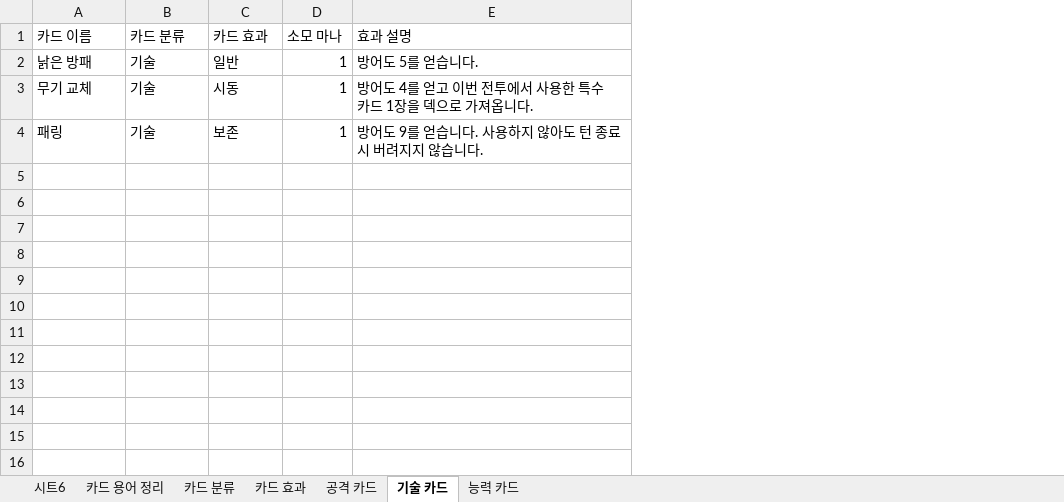
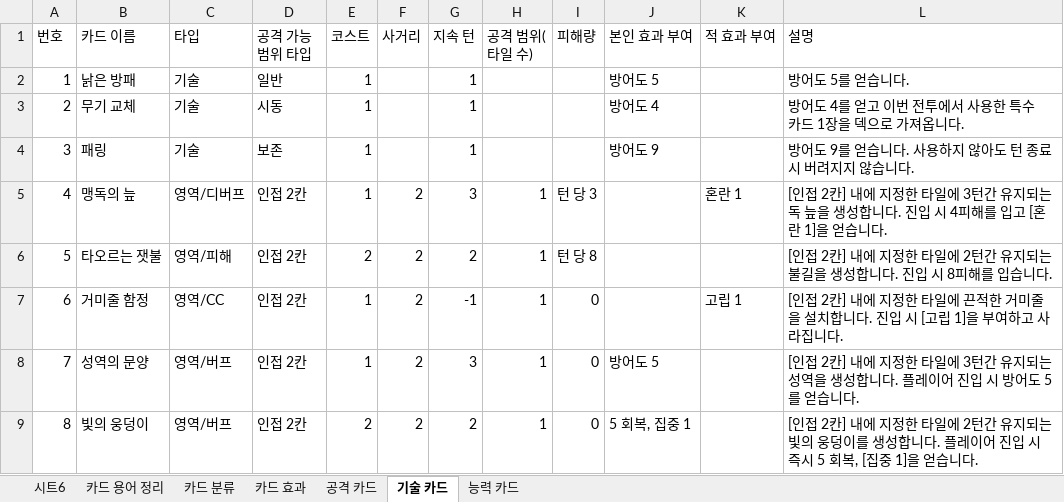
Before and after one commit to Taehyeon88/Graduation-project, an Excel workbook: 문서함/기획/카드/카드.xlsx, sheet 기술 카드, drawn as a sheet; values as stored, in another font and other column widths than the file's, no borders; charts and pictures not drawn; addresses are those after the commit; the diff names each change by its address in the sheet, - before the commit and + after, or states it on an @@ line.

```diff
--- a/문서함/기획/카드/카드.xlsx (sheet 기술 카드)
+++ b/문서함/기획/카드/카드.xlsx (sheet 기술 카드)
+column A (번호), rows 2-4: 1 | 2 | 3
+column E (코스트), rows 2-4: all 1
+column F (사거리), empty
+column G (지속 턴), rows 2-4: all 1
+column I (피해량), empty
+column J (본인 효과 부여), rows 2-4: 방어도 5 | 방어도 4 | 방어도 9
+column K (적 효과 부여), empty
-C1: 카드 분류
+C1: 타입
-D1: 카드 효과
+D1: 공격 가능 범위 타입
-H1: 소모 마나
+H1: 공격 범위(타일 수)
-L1: 효과 설명
+L1: 설명
-H2:H4 (공격 범위(타일 수)): 1
+H2:H4 (공격 범위(타일 수)): (empty)
+row 5: 4 | 맹독의 늪 | 영역/디버프 | 인접 2칸 | 1 | 2 | 3 | 1 | 턴 당 3 |  | 혼란 1 | [인접 2칸] 내에 지정한 타일에 3턴간 유지되는 독 늪을 생성합니다. 진입 시 4피해를 입고 [혼란 1]을 얻습니다.
+row 6: 5 | 타오르는 잿불 | 영역/피해 | 인접 2칸 | 2 | 2 | 2 | 1 | 턴 당 8 |  |  | [인접 2칸] 내에 지정한 타일에 2턴간 유지되는 불길을 생성합니다. 진입 시 8피해를 입습니다.
+row 7: 6 | 거미줄 함정 | 영역/CC | 인접 2칸 | 1 | 2 | -1 | 1 | 0 |  | 고립 1 | [인접 2칸] 내에 지정한 타일에 끈적한 거미줄을 설치합니다. 진입 시 [고립 1]을 부여하고 사라집니다.
+row 8: 7 | 성역의 문양 | 영역/버프 | 인접 2칸 | 1 | 2 | 3 | 1 | 0 | 방어도 5 |  | [인접 2칸] 내에 지정한 타일에 3턴간 유지되는 성역을 생성합니다. 플레이어 진입 시 방어도 5를 얻습니다.
+row 9: 8 | 빛의 웅덩이 | 영역/버프 | 인접 2칸 | 2 | 2 | 2 | 1 | 0 | 5 회복, 집중 1 |  | [인접 2칸] 내에 지정한 타일에 2턴간 유지되는 빛의 웅덩이를 생성합니다. 플레이어 진입 시 즉시 5 회복, [집중 1]을 얻습니다.
```
Also changed, not shown: sheet 공격 카드, 4 other files.
